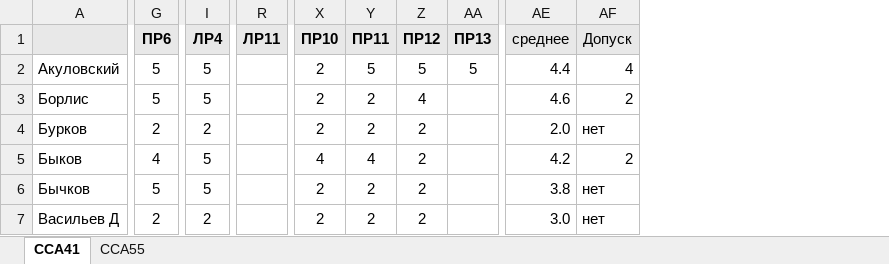
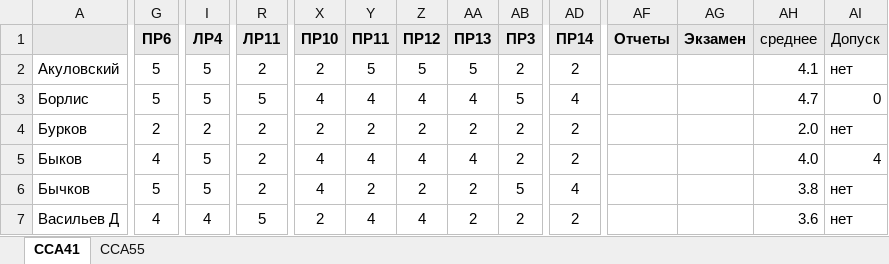
Before and after one commit to kkerra/mdk, an Excel workbook: oaip/Оценки_ССА.xlsx, sheet ССА41, drawn as a sheet; only a part is shown, gaps mark what is left out; values as stored, in another font and other column widths than the file's, no borders; conditional formats not drawn; addresses are those after the commit; the diff covers the shown part only; the diff names each change by its address in the sheet, - before the commit and + after, or states it on an @@ line.

Commit message:
Add files via upload

```diff
--- a/oaip/Оценки_ССА.xlsx (sheet ССА41)
+++ b/oaip/Оценки_ССА.xlsx (sheet ССА41)
+column AB (ПР3), rows 2-7: 2 | 5 | 2 | 2 | 5 | 2
+column AD (ПР14), rows 2-7: 2 | 4 | 2 | 2 | 4 | 2
+column AF (Отчеты), empty
+column AG (Экзамен), empty
-R2 (ЛР11): (empty)
+R2 (ЛР11): 2
-AH2 (среднее): 4.4
+AH2 (среднее): 4.1
-AI2 (Допуск): 4
+AI2 (Допуск): нет
-R3 (ЛР11): (empty)
+R3 (ЛР11): 5
-X3 (ПР10): 2
+X3 (ПР10): 4
-Y3 (ПР11): 2
+Y3 (ПР11): 4
-AA3 (ПР13): (empty)
+AA3 (ПР13): 4
-AH3 (среднее): 4.6
+AH3 (среднее): 4.7
-AI3 (Допуск): 2
+AI3 (Допуск): 0
-R4:R6 (ЛР11): (empty)
+R4:R6 (ЛР11): 2
-AA4 (ПР13): (empty)
+AA4 (ПР13): 2
-Z5 (ПР12): 2
+Z5 (ПР12): 4
-AA5 (ПР13): (empty)
+AA5 (ПР13): 4
-AH5 (среднее): 4.2
+AH5 (среднее): 4.0
-AI5 (Допуск): 2
+AI5 (Допуск): 4
-X6 (ПР10): 2
+X6 (ПР10): 4
-AA6:AA7 (ПР13): (empty)
+AA6:AA7 (ПР13): 2
-G7 (ПР6): 2
+G7 (ПР6): 4
-I7 (ЛР4): 2
+I7 (ЛР4): 4
-R7 (ЛР11): (empty)
+R7 (ЛР11): 5
-Y7 (ПР11): 2
+Y7 (ПР11): 4
-Z7 (ПР12): 2
+Z7 (ПР12): 4
-AH7 (среднее): 3.0
+AH7 (среднее): 3.6
```
Also changed, not shown: 1 removed column and 152 edited cells elsewhere in this sheet, sheet ССА55, formulas that keep their value.
